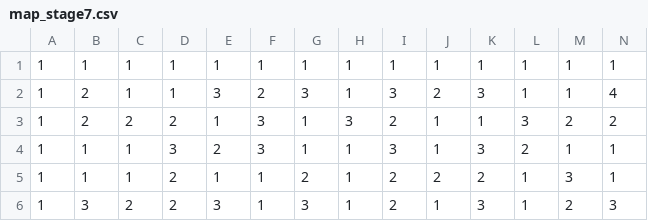
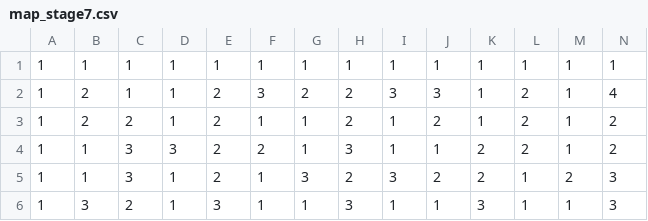
Before and after one commit to Salvare000yu/rhythmaze, a CSV file: Solution/Resources/map/map_stage7.csv, drawn as a sheet; only a part is shown; the diff covers the shown part only; the diff names each change by its address in the sheet, - before the commit and + after, or states it on an @@ line.

```diff
--- a/Solution/Resources/map/map_stage7.csv
+++ b/Solution/Resources/map/map_stage7.csv
-E2: 3
+E2: 2
-F2: 2
+F2: 3
-G2: 3
+G2: 2
-H2: 1
+H2: 2
-J2: 2
+J2: 3
-K2: 3
+K2: 1
-L2: 1
+L2: 2
-D3: 2
+D3: 1
-E3: 1
+E3: 2
-F3: 3
+F3: 1
-H3: 3
+H3: 2
-I3: 2
+I3: 1
-J3: 1
+J3: 2
-L3: 3
+L3: 2
-M3: 2
+M3: 1
-C4:C5: 1
+C4:C5: 3
-F4: 3
+F4: 2
-H4: 1
+H4: 3
-I4: 3
+I4: 1
-K4: 3
+K4: 2
-N4: 1
+N4: 2
-D5:D6: 2
+D5:D6: 1
-E5: 1
+E5: 2
-G5: 2
+G5: 3
-H5: 1
+H5: 2
-I5: 2
+I5: 3
-M5: 3
+M5: 2
-N5: 1
+N5: 3
-G6: 3
+G6: 1
-H6: 1
+H6: 3
-I6: 2
+I6: 1
-M6: 2
+M6: 1
```
Also changed, not shown: 7 removed rows and 7 edited cells elsewhere in this file, 9 other files.
